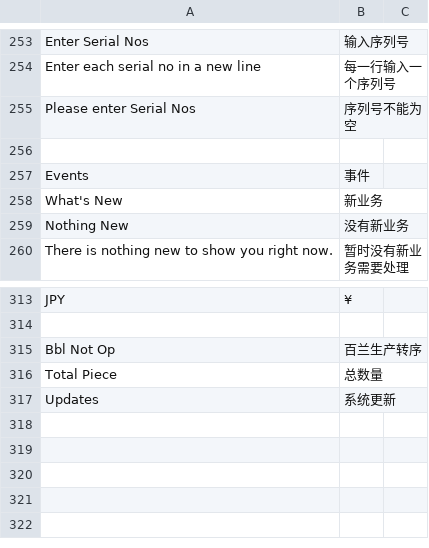
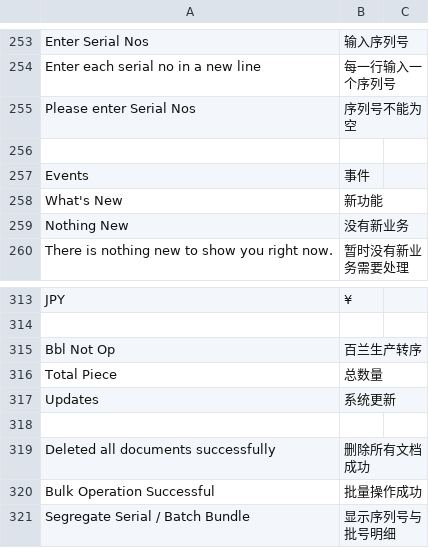
Before and after one commit to coldenmaster/bbl_app, a CSV file: bbl_app/translations/zh.csv, drawn as a sheet; only a part is shown, gaps mark what is left out.

```diff
--- a/bbl_app/translations/zh.csv
+++ b/bbl_app/translations/zh.csv
@@ -257,3 +257,3 @@ Please enter Serial Nos,序列号不能为空
 Events,事件,
-What's New,新业务,
+What's New,新功能,
 Nothing New,没有新业务,
@@ -317 +317,5 @@ Total Piece,总数量,
 Updates,系统更新,
+
+Deleted all documents successfully,删除所有文档成功,
+Bulk Operation Successful,批量操作成功,
+Segregate Serial / Batch Bundle,显示序列号与批号明细,
```
Also changed, not shown: 20 other files.
